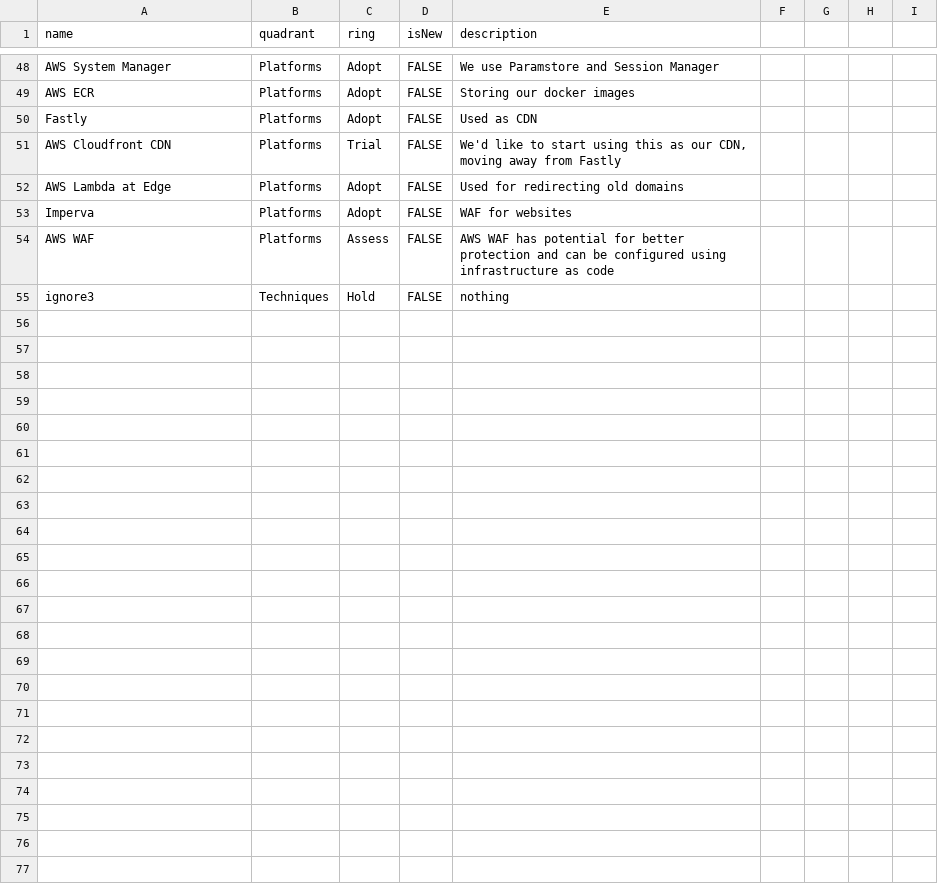
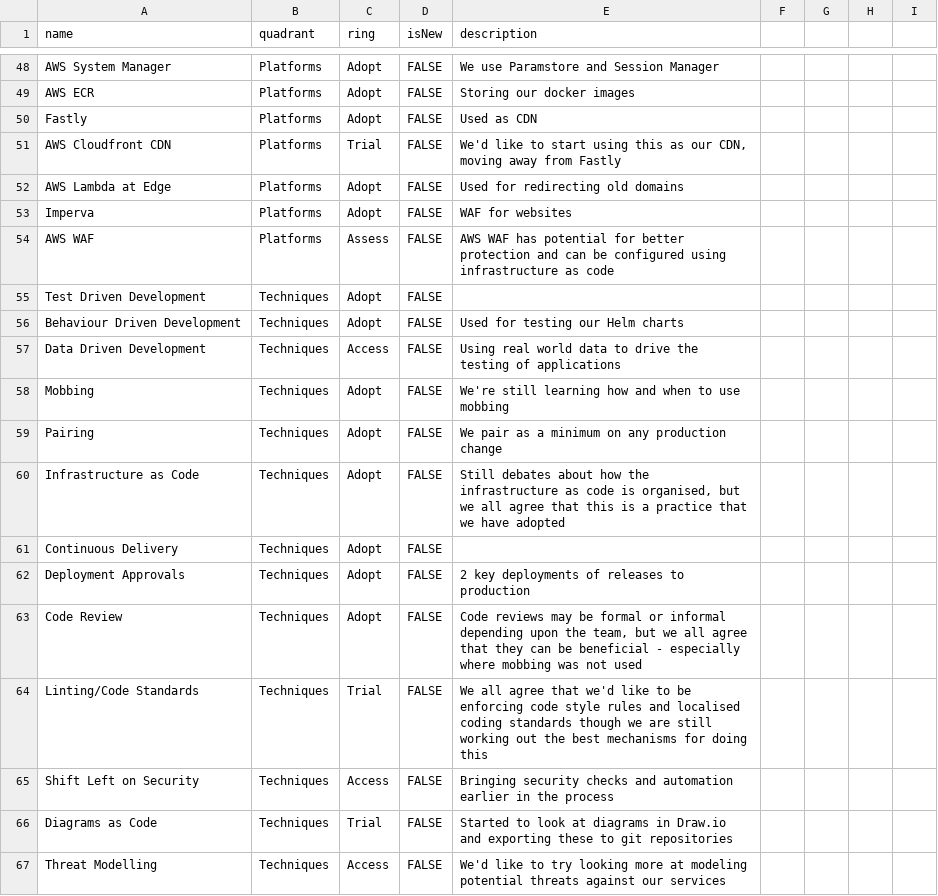
Before and after one commit to coopdigital/tech-radar, a CSV file: one-web.csv, drawn as a sheet; only a part is shown, gaps mark what is left out; removed rows and columns are numbered as before the commit, all else as after; the diff names each change by its address in the sheet, - before the commit and + after, or states it on an @@ line.

Commit message:
Adding Techniques for One Web

```diff
--- a/one-web.csv
+++ b/one-web.csv
-row 55: ignore3 | Techniques | Hold | FALSE | nothing
+row 55: Test Driven Development | Techniques | Adopt | FALSE
+row 56: Behaviour Driven Development | Techniques | Adopt | FALSE | Used for testing our Helm charts
+row 57: Data Driven Development | Techniques | Access | FALSE | Using real world data to drive the testing of applications
+row 58: Mobbing | Techniques | Adopt | FALSE | We're still learning how and when to use mobbing
+row 59: Pairing | Techniques | Adopt | FALSE | We pair as a minimum on any production change
+row 60: Infrastructure as Code | Techniques | Adopt | FALSE | Still debates about how the infrastructure as code is organised, but we all agree that this is a practice that we have adopted
+row 61: Continuous Delivery | Techniques | Adopt | FALSE
+row 62: Deployment Approvals | Techniques | Adopt | FALSE | 2 key deployments of releases to production
+row 63: Code Review | Techniques | Adopt | FALSE | Code reviews may be formal or informal depending upon the team, but we all agree that they can be beneficial - especially where mobbing was not used
+row 64: Linting/Code Standards | Techniques | Trial | FALSE | We all agree that we'd like to be enforcing code style rules and localised coding standards though we are still working out the best mechanisms for doing this
+row 65: Shift Left on Security | Techniques | Access | FALSE | Bringing security checks and automation earlier in the process
+row 66: Diagrams as Code | Techniques | Trial | FALSE | Started to look at diagrams in Draw.io and exporting these to git repositories
+row 67: Threat Modelling | Techniques | Access | FALSE | We'd like to try looking more at modeling potential threats against our services
```
